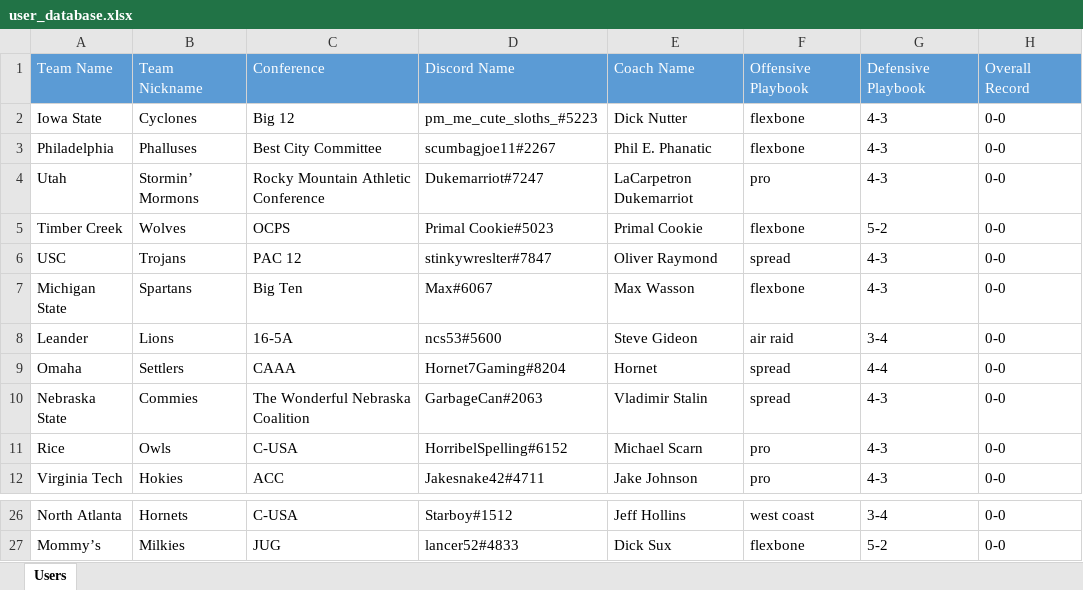
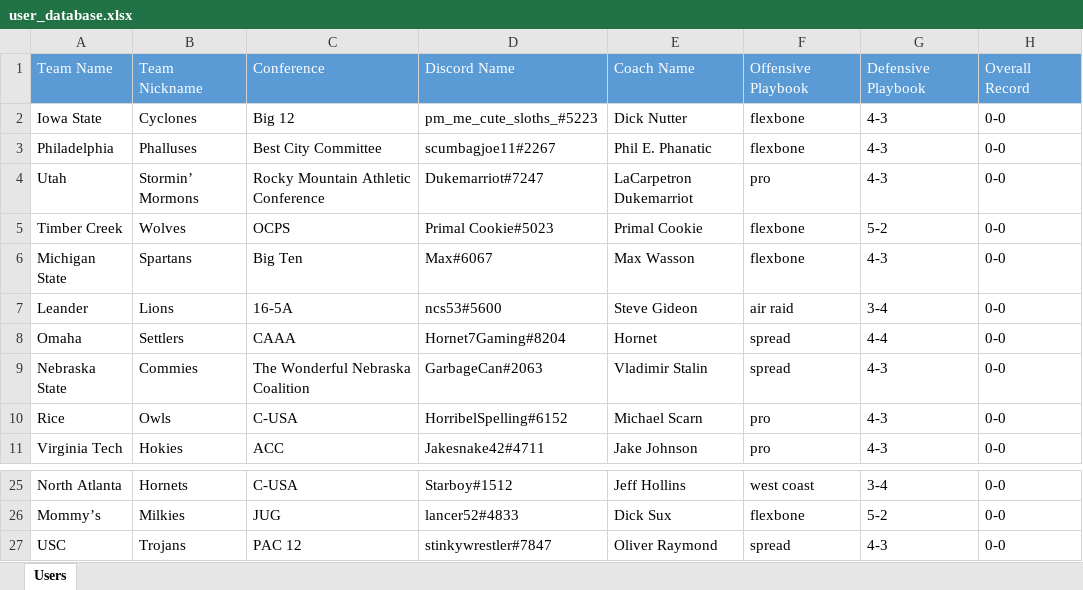
Before and after one commit to akick31/FCFB-Ref-Bot, an Excel workbook: user_database.xlsx, sheet Users, drawn as a sheet; only a part is shown, gaps mark what is left out; values as stored, in another font and other column widths than the file's, no borders; removed rows and columns are numbered as before the commit, all else as after; the diff names each change by its address in the sheet, - before the commit and + after, or states it on an @@ line.

```diff
--- a/user_database.xlsx (sheet Users)
+++ b/user_database.xlsx (sheet Users)
-row 6: USC | Trojans | PAC 12 | stinkywreslter#7847 | Oliver Raymond | spread | 4-3 | 0-0
+row 27: USC | Trojans | PAC 12 | stinkywrestler#7847 | Oliver Raymond | spread | 4-3 | 0-0
```
Also changed, not shown: game_database.xlsx, 1 other file.
